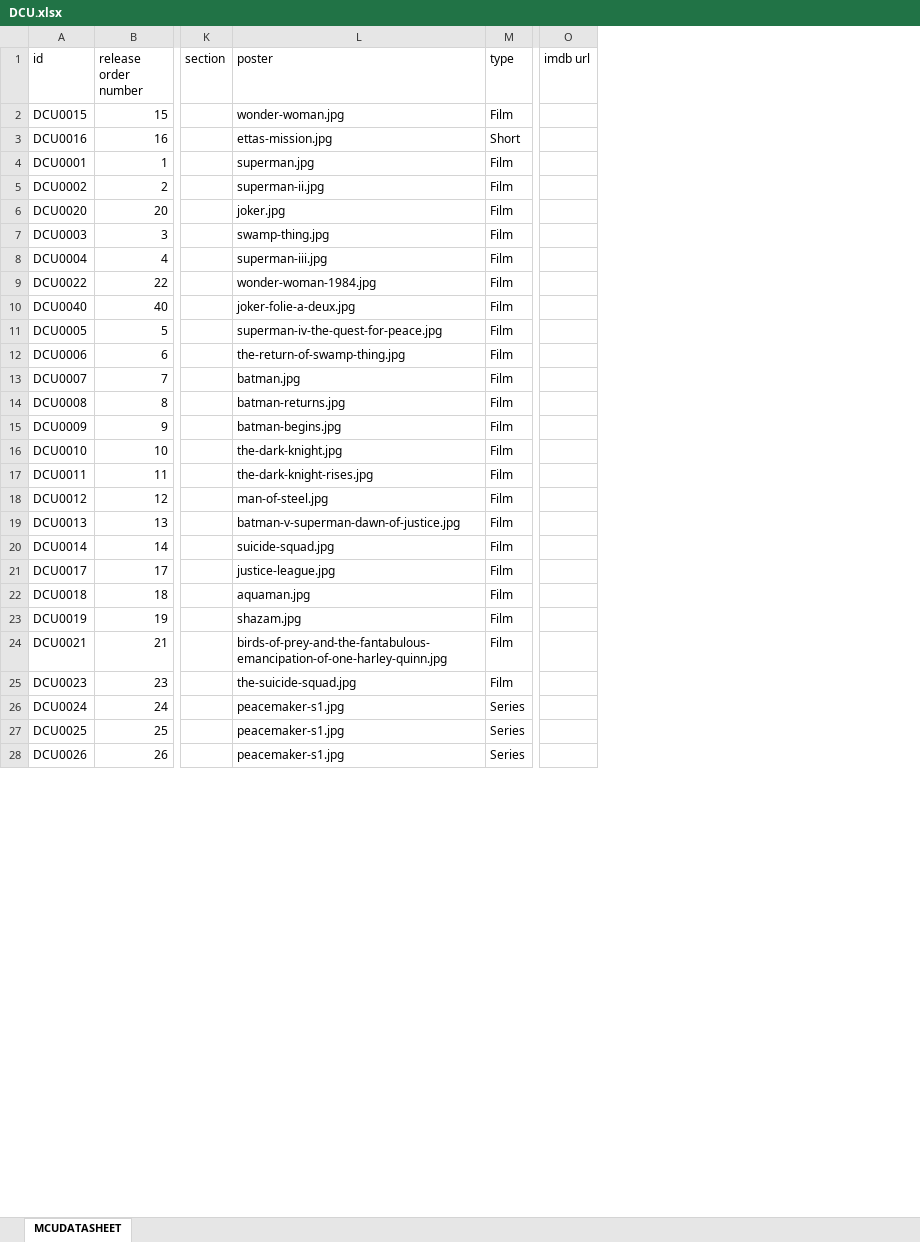
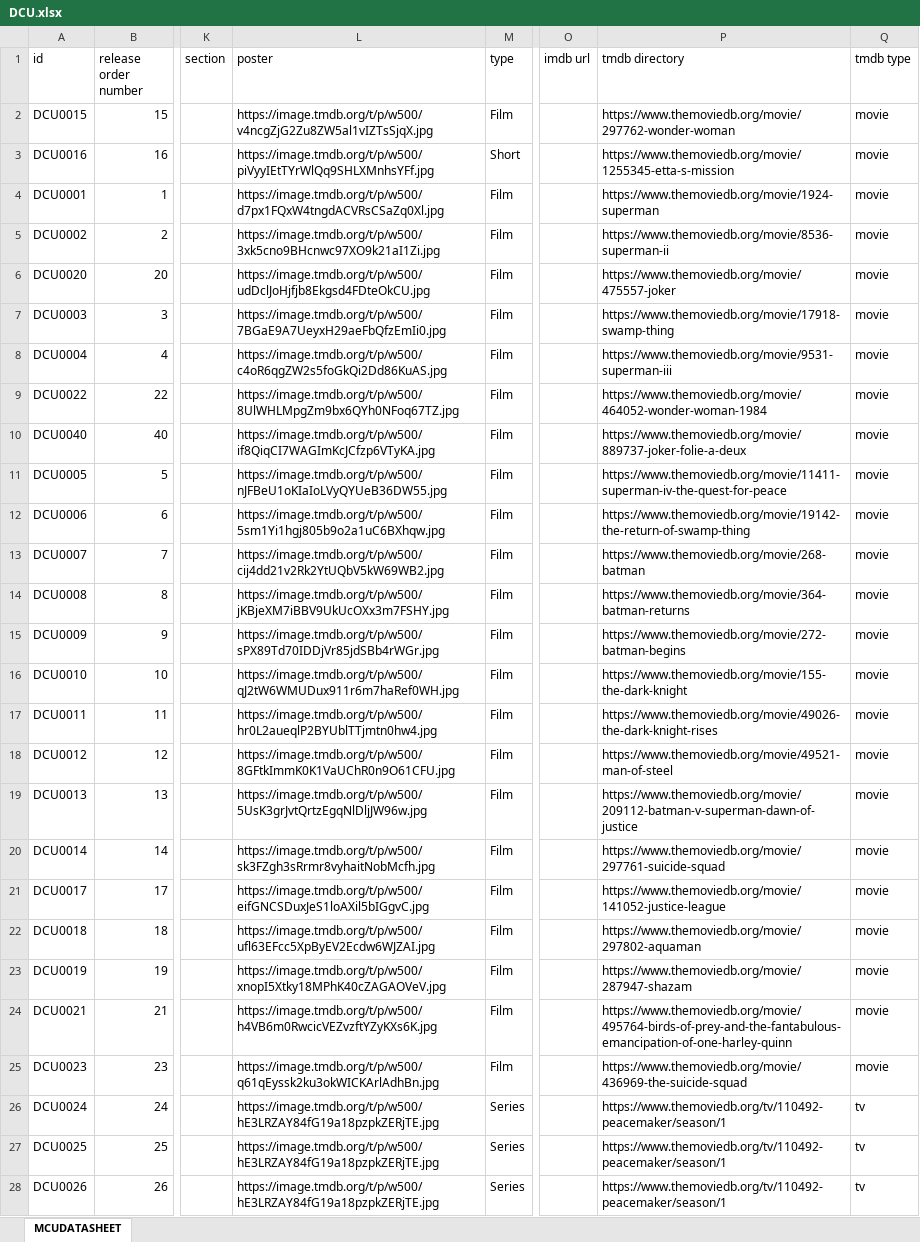
Before and after one commit to Arnixen/The-Canon-Catalog, an Excel workbook: DCU.xlsx, sheet MCUDATASHEET, drawn as a sheet; only a part is shown, gaps mark what is left out; values as stored, in another font and other column widths than the file's, no borders; the diff covers the shown part only; the diff names each change by its address in the sheet, - before the commit and + after, or states it on an @@ line.

Commit message:
Update workbook data and poster workflows

```diff
--- a/DCU.xlsx (sheet MCUDATASHEET)
+++ b/DCU.xlsx (sheet MCUDATASHEET)
+column P (tmdb directory), rows 2-28: https://www.themoviedb.org/movie/297762-wonder-woman | https://www.themoviedb.org/movie/1255345-etta-s-mission | https://www.themoviedb.org/movie/1924-superman | https://www.themoviedb.org/movie/8536-superman-ii | https://www.themoviedb.org/movie/475557-joker | https://www.themoviedb.org/movie/17918-swamp-thing | https://www.themoviedb.org/movie/9531-superman-iii | https://www.themoviedb.org/movie/464052-wonder-woman-1984 | https://www.themoviedb.org/movie/889737-joker-folie-a-deux | https://www.themoviedb.org/movie/11411-superman-iv-the-quest-for-peace | https://www.themoviedb.org/movie/19142-the-return-of-swamp-thing | https://www.themoviedb.org/movie/268-batman | https://www.themoviedb.org/movie/364-batman-returns | https://www.themoviedb.org/movie/272-batman-begins | https://www.themoviedb.org/movie/155-the-dark-knight | https://www.themoviedb.org/movie/49026-the-dark-knight-rises | https://www.themoviedb.org/movie/49521-man-of-steel | https://www.themoviedb.org/movie/209112-batman-v-superman-dawn-of-justice | https://www.themoviedb.org/movie/297761-suicide-squad | https://www.themoviedb.org/movie/141052-justice-league | https://www.themoviedb.org/movie/297802-aquaman | https://www.themoviedb.org/movie/287947-shazam | https://www.themoviedb.org/movie/495764-birds-of-prey-and-the-fantabulous-emancipation-of-one-harley-quinn | https://www.themoviedb.org/movie/436969-the-suicide-squad | https://www.themoviedb.org/tv/110492-peacemaker/season/1 | https://www.themoviedb.org/tv/110492-peacemaker/season/1 | https://www.themoviedb.org/tv/110492-peacemaker/season/1
+column Q (tmdb type), rows 2-28: movie | movie | movie | movie | movie | movie | movie | movie | movie | movie | movie | movie | movie | movie | movie | movie | movie | movie | movie | movie | movie | movie | movie | movie | tv | tv | tv
-L2 (poster): wonder-woman.jpg
+L2 (poster): https://image.tmdb.org/t/p/w500/v4ncgZjG2Zu8ZW5al1vIZTsSjqX.jpg
-L3 (poster): ettas-mission.jpg
+L3 (poster): https://image.tmdb.org/t/p/w500/piVyyIEtTYrWlQq9SHLXMnhsYFf.jpg
-L4 (poster): superman.jpg
+L4 (poster): https://image.tmdb.org/t/p/w500/d7px1FQxW4tngdACVRsCSaZq0Xl.jpg
-L5 (poster): superman-ii.jpg
+L5 (poster): https://image.tmdb.org/t/p/w500/3xk5cno9BHcnwc97XO9k21aI1Zi.jpg
-L6 (poster): joker.jpg
+L6 (poster): https://image.tmdb.org/t/p/w500/udDclJoHjfjb8Ekgsd4FDteOkCU.jpg
-L7 (poster): swamp-thing.jpg
+L7 (poster): https://image.tmdb.org/t/p/w500/7BGaE9A7UeyxH29aeFbQfzEmIi0.jpg
-L8 (poster): superman-iii.jpg
+L8 (poster): https://image.tmdb.org/t/p/w500/c4oR6qgZW2s5foGkQi2Dd86KuAS.jpg
-L9 (poster): wonder-woman-1984.jpg
+L9 (poster): https://image.tmdb.org/t/p/w500/8UlWHLMpgZm9bx6QYh0NFoq67TZ.jpg
-L10 (poster): joker-folie-a-deux.jpg
+L10 (poster): https://image.tmdb.org/t/p/w500/if8QiqCI7WAGImKcJCfzp6VTyKA.jpg
-L11 (poster): superman-iv-the-quest-for-peace.jpg
+L11 (poster): https://image.tmdb.org/t/p/w500/nJFBeU1oKIaIoLVyQYUeB36DW55.jpg
-L12 (poster): the-return-of-swamp-thing.jpg
+L12 (poster): https://image.tmdb.org/t/p/w500/5sm1Yi1hgj805b9o2a1uC6BXhqw.jpg
-L13 (poster): batman.jpg
+L13 (poster): https://image.tmdb.org/t/p/w500/cij4dd21v2Rk2YtUQbV5kW69WB2.jpg
-L14 (poster): batman-returns.jpg
+L14 (poster): https://image.tmdb.org/t/p/w500/jKBjeXM7iBBV9UkUcOXx3m7FSHY.jpg
-L15 (poster): batman-begins.jpg
+L15 (poster): https://image.tmdb.org/t/p/w500/sPX89Td70IDDjVr85jdSBb4rWGr.jpg
-L16 (poster): the-dark-knight.jpg
+L16 (poster): https://image.tmdb.org/t/p/w500/qJ2tW6WMUDux911r6m7haRef0WH.jpg
-L17 (poster): the-dark-knight-rises.jpg
+L17 (poster): https://image.tmdb.org/t/p/w500/hr0L2aueqlP2BYUblTTjmtn0hw4.jpg
-L18 (poster): man-of-steel.jpg
+L18 (poster): https://image.tmdb.org/t/p/w500/8GFtkImmK0K1VaUChR0n9O61CFU.jpg
-L19 (poster): batman-v-superman-dawn-of-justice.jpg
+L19 (poster): https://image.tmdb.org/t/p/w500/5UsK3grJvtQrtzEgqNlDljJW96w.jpg
-L20 (poster): suicide-squad.jpg
+L20 (poster): https://image.tmdb.org/t/p/w500/sk3FZgh3sRrmr8vyhaitNobMcfh.jpg
-L21 (poster): justice-league.jpg
+L21 (poster): https://image.tmdb.org/t/p/w500/eifGNCSDuxJeS1loAXil5bIGgvC.jpg
-L22 (poster): aquaman.jpg
+L22 (poster): https://image.tmdb.org/t/p/w500/ufl63EFcc5XpByEV2Ecdw6WJZAI.jpg
-L23 (poster): shazam.jpg
+L23 (poster): https://image.tmdb.org/t/p/w500/xnopI5Xtky18MPhK40cZAGAOVeV.jpg
-L24 (poster): birds-of-prey-and-the-fantabulous-emancipation-of-one-harley-quinn.jpg
+L24 (poster): https://image.tmdb.org/t/p/w500/h4VB6m0RwcicVEZvzftYZyKXs6K.jpg
-L25 (poster): the-suicide-squad.jpg
+L25 (poster): https://image.tmdb.org/t/p/w500/q61qEyssk2ku3okWICKArlAdhBn.jpg
-L26:L28 (poster): peacemaker-s1.jpg
+L26:L28 (poster): https://image.tmdb.org/t/p/w500/hE3LRZAY84fG19a18pzpkZERjTE.jpg
```
Also changed, not shown: 47 edited cells elsewhere in this sheet, 1 other file.
